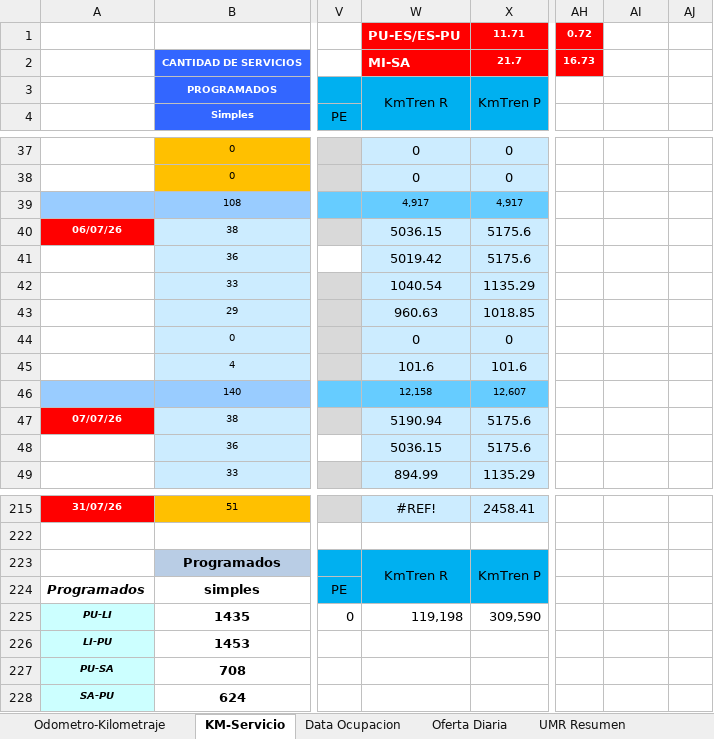
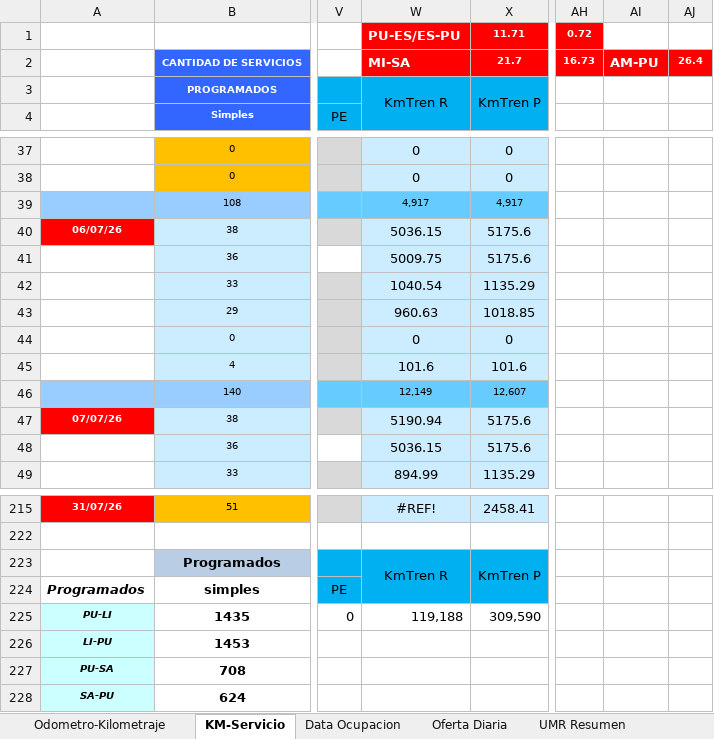
Before and after one commit to antoniorra1983-ops/Datos-Operacionales, an Excel workbook: data/umr/Resumen UMR Julio 2026_mas_SFE.xlsx, sheet KM-Servicio, drawn as a sheet; only a part is shown, gaps mark what is left out; values as stored, in another font and other column widths than the file's, no borders; conditional formats not drawn; the diff names each change by its address in the sheet, - before the commit and + after, or states it on an @@ line.

```diff
--- a/data/umr/Resumen UMR Julio 2026_mas_SFE.xlsx (sheet KM-Servicio)
+++ b/data/umr/Resumen UMR Julio 2026_mas_SFE.xlsx (sheet KM-Servicio)
-AI2: (empty)
+AI2: AM-PU
-AI2:AJ2 fill: none
+AI2:AJ2 fill: #FF0000
-AJ2: (empty)
+AJ2: 26.4
-W41: 5019.42
+W41: 5009.75
-W46: 12,158
+W46: 12,149
-W225: 119,198
+W225: 119,188
```
Also changed, not shown: sheet UMR Resumen.
